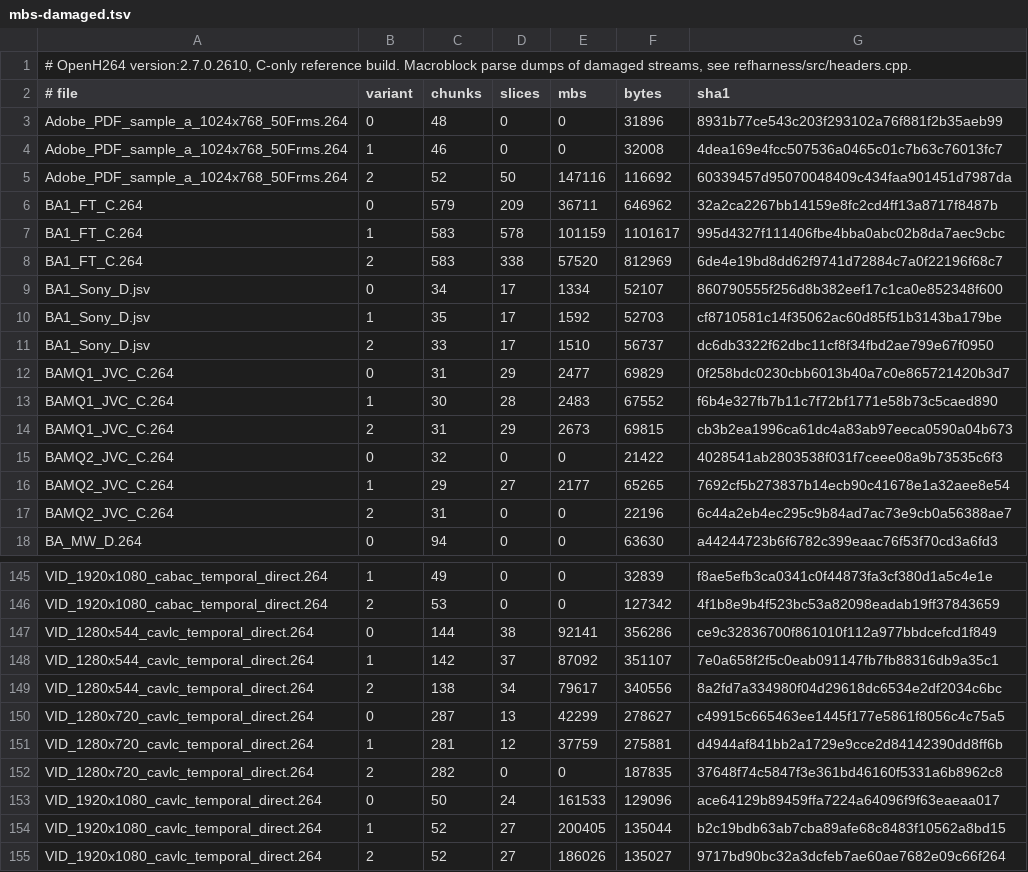
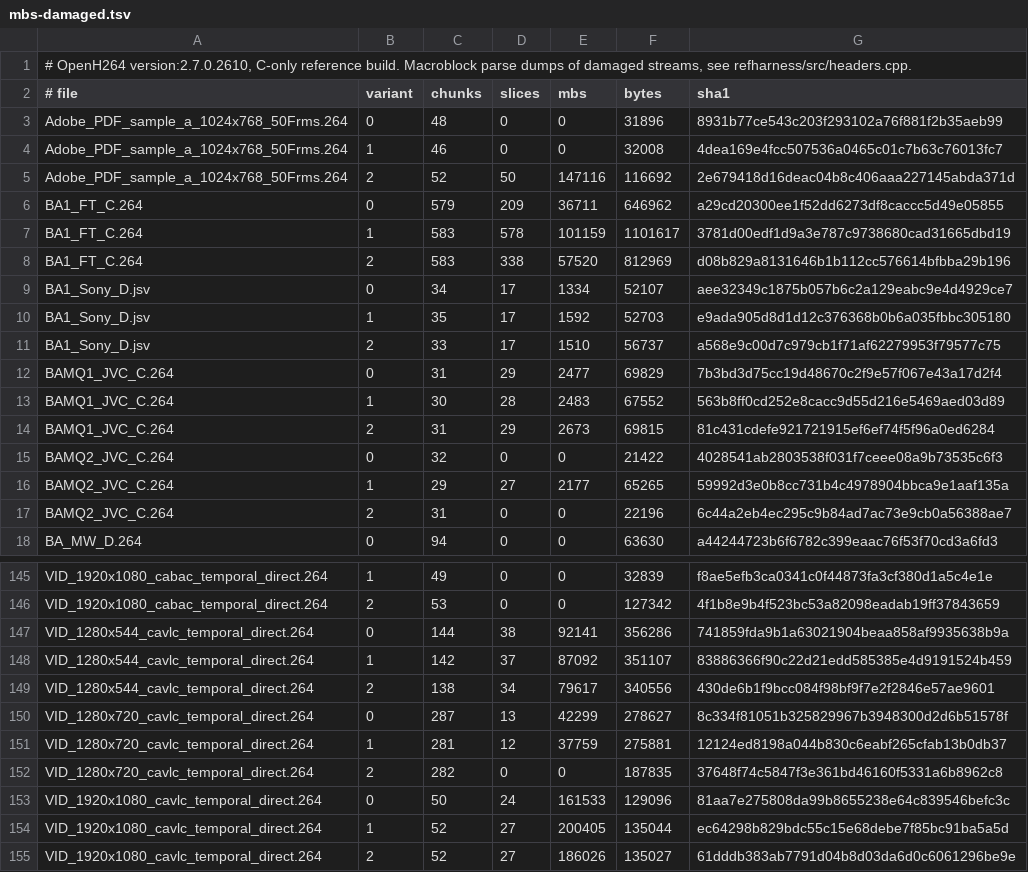
Before and after one commit to sipsorcery-org/sipsorcery, a TSV file: thirdparty/openh264-dotnet-port/reference/mbs-damaged.tsv, drawn as a sheet; only a part is shown, gaps mark what is left out; the diff covers the shown part only.

```diff
--- a/thirdparty/openh264-dotnet-port/reference/mbs-damaged.tsv
+++ b/thirdparty/openh264-dotnet-port/reference/mbs-damaged.tsv
@@ -4,14 +4,14 @@ Adobe_PDF_sample_a_1024x768_50Frms.264	0	48	0	0	31896	8931b77ce543c203f293102a76
 Adobe_PDF_sample_a_1024x768_50Frms.264	1	46	0	0	32008	4dea169e4fcc507536a0465c01c7b63c76013fc7
-Adobe_PDF_sample_a_1024x768_50Frms.264	2	52	50	147116	116692	60339457d95070048409c434faa901451d7987da
-BA1_FT_C.264	0	579	209	36711	646962	32a2ca2267bb14159e8fc2cd4ff13a8717f8487b
-BA1_FT_C.264	1	583	578	101159	1101617	995d4327f111406fbe4bba0abc02b8da7aec9cbc
-BA1_FT_C.264	2	583	338	57520	812969	6de4e19bd8dd62f9741d72884c7a0f22196f68c7
-BA1_Sony_D.jsv	0	34	17	1334	52107	860790555f256d8b382eef17c1ca0e852348f600
-BA1_Sony_D.jsv	1	35	17	1592	52703	cf8710581c14f35062ac60d85f51b3143ba179be
-BA1_Sony_D.jsv	2	33	17	1510	56737	dc6db3322f62dbc11cf8f34fbd2ae799e67f0950
-BAMQ1_JVC_C.264	0	31	29	2477	69829	0f258bdc0230cbb6013b40a7c0e865721420b3d7
-BAMQ1_JVC_C.264	1	30	28	2483	67552	f6b4e327fb7b11c7f72bf1771e58b73c5caed890
-BAMQ1_JVC_C.264	2	31	29	2673	69815	cb3b2ea1996ca61dc4a83ab97eeca0590a04b673
+Adobe_PDF_sample_a_1024x768_50Frms.264	2	52	50	147116	116692	2e679418d16deac04b8c406aaa227145abda371d
+BA1_FT_C.264	0	579	209	36711	646962	a29cd20300ee1f52dd6273df8caccc5d49e05855
+BA1_FT_C.264	1	583	578	101159	1101617	3781d00edf1d9a3e787c9738680cad31665dbd19
+BA1_FT_C.264	2	583	338	57520	812969	d08b829a8131646b1b112cc576614bfbba29b196
+BA1_Sony_D.jsv	0	34	17	1334	52107	aee32349c1875b057b6c2a129eabc9e4d4929ce7
+BA1_Sony_D.jsv	1	35	17	1592	52703	e9ada905d8d1d12c376368b0b6a035fbbc305180
+BA1_Sony_D.jsv	2	33	17	1510	56737	a568e9c00d7c979cb1f71af62279953f79577c75
+BAMQ1_JVC_C.264	0	31	29	2477	69829	7b3bd3d75cc19d48670c2f9e57f067e43a17d2f4
+BAMQ1_JVC_C.264	1	30	28	2483	67552	563b8ff0cd252e8cacc9d55d216e5469aed03d89
+BAMQ1_JVC_C.264	2	31	29	2673	69815	81c431cdefe921721915ef6ef74f5f96a0ed6284
 BAMQ2_JVC_C.264	0	32	0	0	21422	4028541ab2803538f031f7ceee08a9b73535c6f3
-BAMQ2_JVC_C.264	1	29	27	2177	65265	7692cf5b273837b14ecb90c41678e1a32aee8e54
+BAMQ2_JVC_C.264	1	29	27	2177	65265	59992d3e0b8cc731b4c4978904bbca9e1aaf135a
 BAMQ2_JVC_C.264	2	31	0	0	22196	6c44a2eb4ec295c9b84ad7ac73e9cb0a56388ae7
@@ -146,10 +146,10 @@ VID_1920x1080_cabac_temporal_direct.264	1	49	0	0	32839	f8ae5efb3ca0341c0f44873fa
 VID_1920x1080_cabac_temporal_direct.264	2	53	0	0	127342	4f1b8e9b4f523bc53a82098eadab19ff37843659
-VID_1280x544_cavlc_temporal_direct.264	0	144	38	92141	356286	ce9c32836700f861010f112a977bbdcefcd1f849
-VID_1280x544_cavlc_temporal_direct.264	1	142	37	87092	351107	7e0a658f2f5c0eab091147fb7fb88316db9a35c1
-VID_1280x544_cavlc_temporal_direct.264	2	138	34	79617	340556	8a2fd7a334980f04d29618dc6534e2df2034c6bc
-VID_1280x720_cavlc_temporal_direct.264	0	287	13	42299	278627	c49915c665463ee1445f177e5861f8056c4c75a5
-VID_1280x720_cavlc_temporal_direct.264	1	281	12	37759	275881	d4944af841bb2a1729e9cce2d84142390dd8ff6b
+VID_1280x544_cavlc_temporal_direct.264	0	144	38	92141	356286	741859fda9b1a63021904beaa858af9935638b9a
+VID_1280x544_cavlc_temporal_direct.264	1	142	37	87092	351107	83886366f90c22d21edd585385e4d9191524b459
+VID_1280x544_cavlc_temporal_direct.264	2	138	34	79617	340556	430de6b1f9bcc084f98bf9f7e2f2846e57ae9601
+VID_1280x720_cavlc_temporal_direct.264	0	287	13	42299	278627	8c334f81051b325829967b3948300d2d6b51578f
+VID_1280x720_cavlc_temporal_direct.264	1	281	12	37759	275881	12124ed8198a044b830c6eabf265cfab13b0db37
 VID_1280x720_cavlc_temporal_direct.264	2	282	0	0	187835	37648f74c5847f3e361bd46160f5331a6b8962c8
-VID_1920x1080_cavlc_temporal_direct.264	0	50	24	161533	129096	ace64129b89459ffa7224a64096f9f63eaeaa017
-VID_1920x1080_cavlc_temporal_direct.264	1	52	27	200405	135044	b2c19bdb63ab7cba89afe68c8483f10562a8bd15
-VID_1920x1080_cavlc_temporal_direct.264	2	52	27	186026	135027	9717bd90bc32a3dcfeb7ae60ae7682e09c66f264
+VID_1920x1080_cavlc_temporal_direct.264	0	50	24	161533	129096	81aa7e275808da99b8655238e64c839546befc3c
+VID_1920x1080_cavlc_temporal_direct.264	1	52	27	200405	135044	ec64298b829bdc55c15e68debe7f85bc91ba5a5d
+VID_1920x1080_cavlc_temporal_direct.264	2	52	27	186026	135027	61dddb383ab7791d04b8d03da6d0c6061296be9e
```
Also changed, not shown: 48 edited cells elsewhere in this file, thirdparty/openh264-dotnet-port/reference/mbs.tsv, 8 other files.
